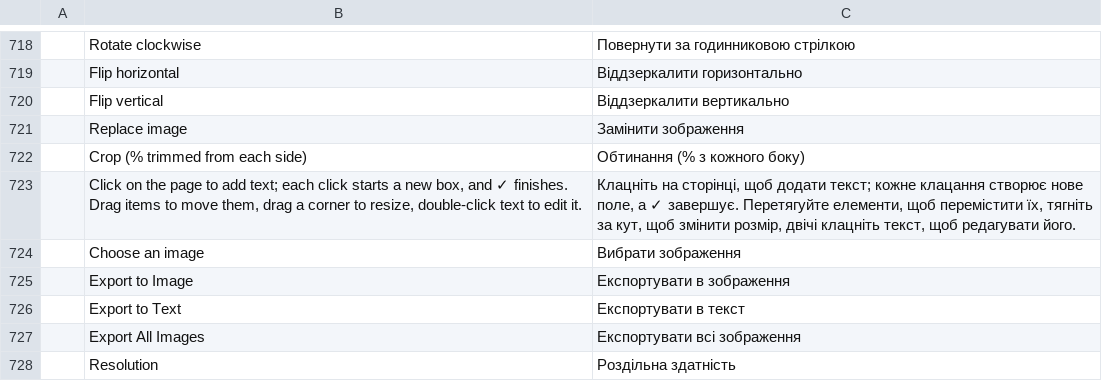
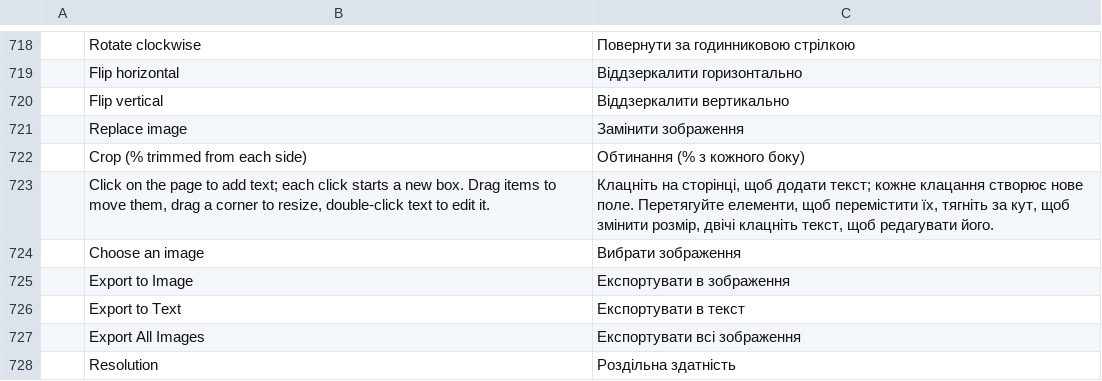
Before and after one commit to tazerty/pdfcraft, a TSV file: crates/ui-egui/src/i18n/uk.tsv, drawn as a sheet; only a part is shown, gaps mark what is left out.

```diff
--- a/crates/ui-egui/src/i18n/uk.tsv
+++ b/crates/ui-egui/src/i18n/uk.tsv
@@ -722,3 +722,3 @@
 	Crop (% trimmed from each side)	Обтинання (% з кожного боку)
-	Click on the page to add text; each click starts a new box, and ✓ finishes. Drag items to move them, drag a corner to resize, double-click text to edit it.	Клацніть на сторінці, щоб додати текст; кожне клацання створює нове поле, а ✓ завершує. Перетягуйте елементи, щоб перемістити їх, тягніть за кут, щоб змінити розмір, двічі клацніть текст, щоб редагувати його.
+	Click on the page to add text; each click starts a new box. Drag items to move them, drag a corner to resize, double-click text to edit it.	Клацніть на сторінці, щоб додати текст; кожне клацання створює нове поле. Перетягуйте елементи, щоб перемістити їх, тягніть за кут, щоб змінити розмір, двічі клацніть текст, щоб редагувати його.
 	Choose an image	Вибрати зображення
```
Also changed, not shown: crates/ui-egui/src/i18n/bg.tsv, crates/ui-egui/src/i18n/cs.tsv, 25 other files.
